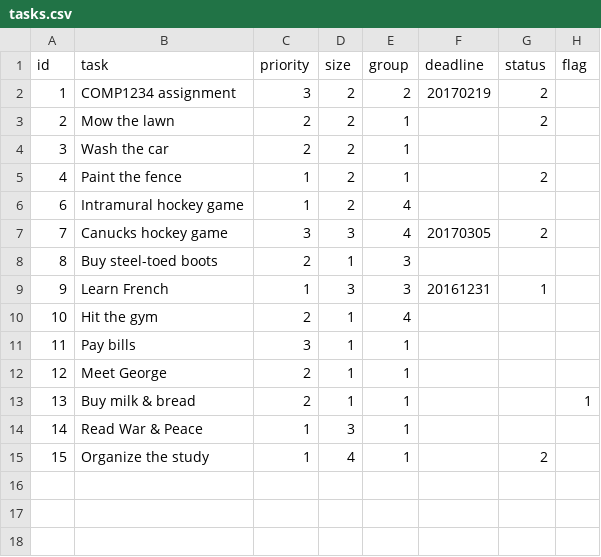
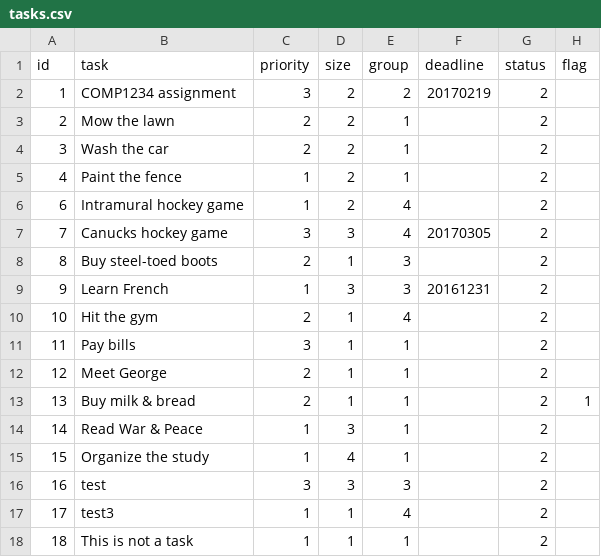
Before and after one commit to rogerzhang18/todo_lab5, a CSV file: data/tasks.csv, drawn as a sheet.

```diff
--- a/data/tasks.csv
+++ b/data/tasks.csv
@@ -3,13 +3,16 @@ id,task,priority,size,group,deadline,status,flag
 2,"Mow the lawn",2,2,1,,2,
-3,"Wash the car",2,2,1,,,
+3,"Wash the car",2,2,1,,2,
 4,"Paint the fence",1,2,1,,2,
-6,"Intramural hockey game",1,2,4,,,
+6,"Intramural hockey game",1,2,4,,2,
 7,"Canucks hockey game",3,3,4,20170305,2,
-8,"Buy steel-toed boots",2,1,3,,,
-9,"Learn French",1,3,3,20161231,1,
-10,"Hit the gym",2,1,4,,,
-11,"Pay bills",3,1,1,,,
-12,"Meet George",2,1,1,,,
-13,"Buy milk & bread",2,1,1,,,1
-14,"Read War & Peace",1,3,1,,,
+8,"Buy steel-toed boots",2,1,3,,2,
+9,"Learn French",1,3,3,20161231,2,
+10,"Hit the gym",2,1,4,,2,
+11,"Pay bills",3,1,1,,2,
+12,"Meet George",2,1,1,,2,
+13,"Buy milk & bread",2,1,1,,2,1
+14,"Read War & Peace",1,3,1,,2,
 15,"Organize the study",1,4,1,,2,
+16,test,3,3,3,,2,
+17,test3,1,1,4,,2,
+18,"This is not a task",1,1,1,,2,
```
Also changed, not shown: 17 other files.
